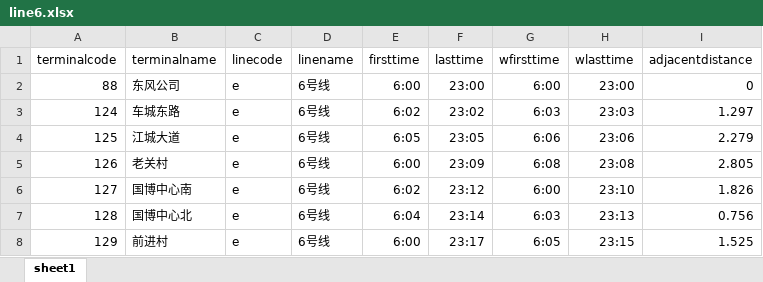
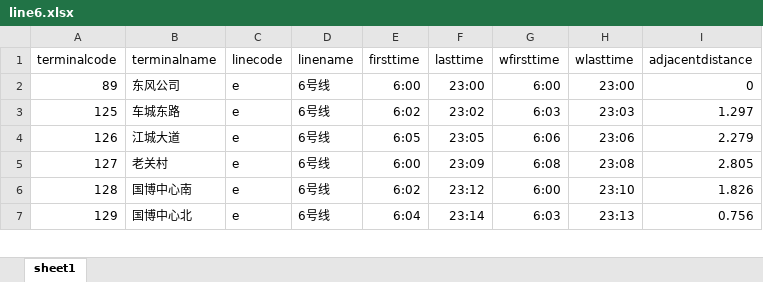
Before and after one commit to hot-dry-noodles/docs, an Excel workbook: data/new_data/xlsx/subway_data/line6.xlsx, sheet sheet1, drawn as a sheet; only a part is shown; values as stored, in another font and other column widths than the file's, no borders; removed rows and columns are numbered as before the commit, all else as after; the diff covers the shown part only; the diff names each change by its address in the sheet, - before the commit and + after, or states it on an @@ line.

```diff
--- a/data/new_data/xlsx/subway_data/line6.xlsx (sheet sheet1)
+++ b/data/new_data/xlsx/subway_data/line6.xlsx (sheet sheet1)
-A2 (terminalcode): 88
+A2 (terminalcode): 89
-row 3: 124 | 车城东路 | e | 6号线 | 6:02 | 23:02 | 6:03 | 23:03 | 1.297
-B3 (terminalname): 江城大道
+B3 (terminalname): 车城东路
-E3 (firsttime): 6:05
+E3 (firsttime): 6:02
-F3 (lasttime): 23:05
+F3 (lasttime): 23:02
-G3 (wfirsttime): 6:06
+G3 (wfirsttime): 6:03
-H3 (wlasttime): 23:06
+H3 (wlasttime): 23:03
-I3 (adjacentdistance): 2.279
+I3 (adjacentdistance): 1.297
-B4 (terminalname): 老关村
+B4 (terminalname): 江城大道
-E4 (firsttime): 6:00
+E4 (firsttime): 6:05
-F4 (lasttime): 23:09
+F4 (lasttime): 23:05
-G4 (wfirsttime): 6:08
+G4 (wfirsttime): 6:06
-H4 (wlasttime): 23:08
+H4 (wlasttime): 23:06
-I4 (adjacentdistance): 2.805
+I4 (adjacentdistance): 2.279
-B5 (terminalname): 国博中心南
+B5 (terminalname): 老关村
-E5 (firsttime): 6:02
+E5 (firsttime): 6:00
-F5 (lasttime): 23:12
+F5 (lasttime): 23:09
-G5 (wfirsttime): 6:00
+G5 (wfirsttime): 6:08
-H5 (wlasttime): 23:10
+H5 (wlasttime): 23:08
-I5 (adjacentdistance): 1.826
+I5 (adjacentdistance): 2.805
-B6 (terminalname): 国博中心北
+B6 (terminalname): 国博中心南
-E6 (firsttime): 6:04
+E6 (firsttime): 6:02
-F6 (lasttime): 23:14
+F6 (lasttime): 23:12
-G6 (wfirsttime): 6:03
+G6 (wfirsttime): 6:00
-H6 (wlasttime): 23:13
+H6 (wlasttime): 23:10
-I6 (adjacentdistance): 0.756
+I6 (adjacentdistance): 1.826
-B7 (terminalname): 前进村
+B7 (terminalname): 国博中心北
-E7 (firsttime): 6:00
+E7 (firsttime): 6:04
-F7 (lasttime): 23:17
+F7 (lasttime): 23:14
-G7 (wfirsttime): 6:05
+G7 (wfirsttime): 6:03
-H7 (wlasttime): 23:15
+H7 (wlasttime): 23:13
-I7 (adjacentdistance): 1.525
+I7 (adjacentdistance): 0.756
```
Also changed, not shown: 1 added row and 32 edited cells elsewhere in this sheet, data/new_data/xlsx/subway_data/line1.xlsx, data/new_data/xlsx/subway_data/line2.xlsx, 9 other files.
